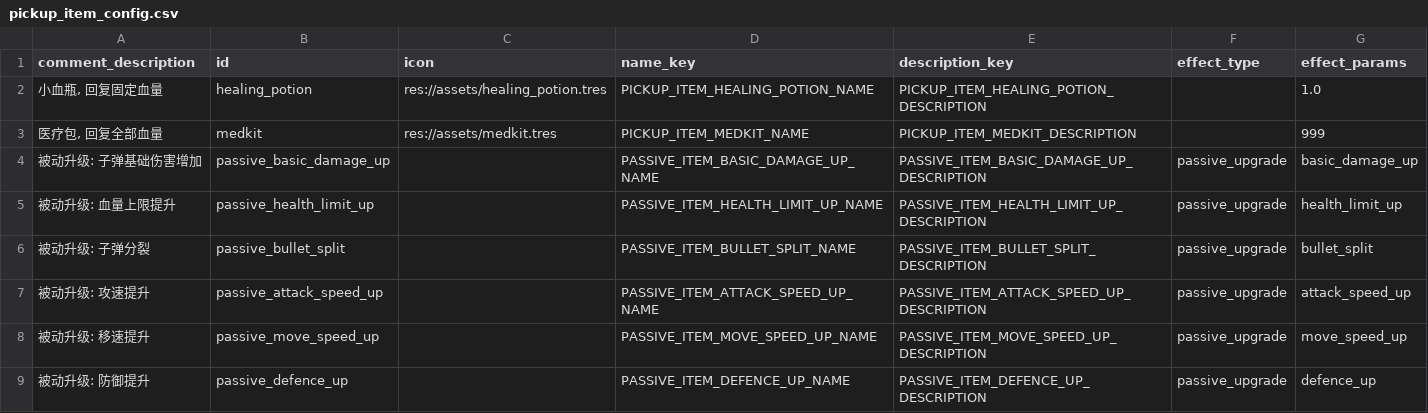
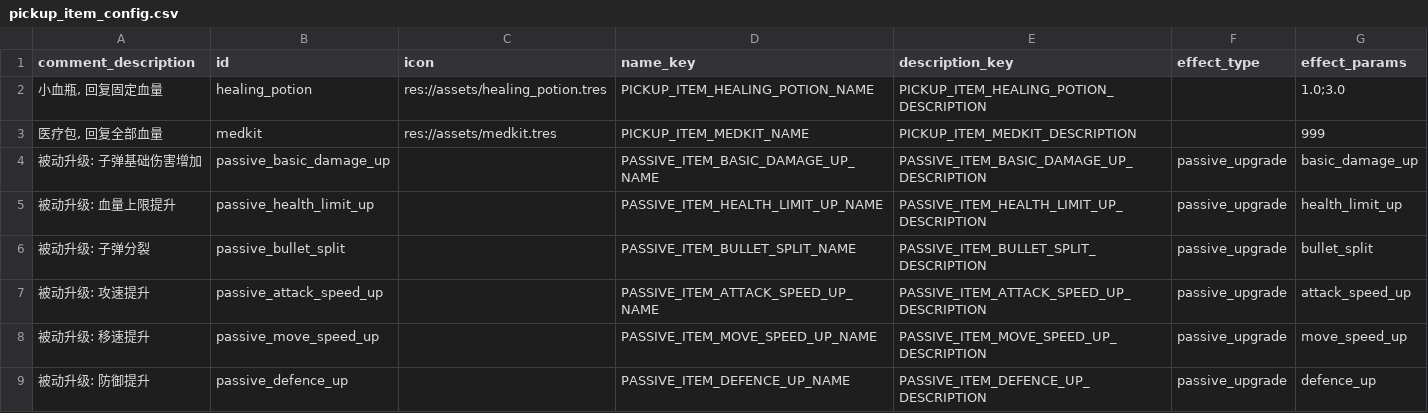
Before and after one commit to Mu-L/godot-multiplayer-shooter, a CSV file: config/pickup_item_config.csv, drawn as a sheet.

```diff
--- a/config/pickup_item_config.csv
+++ b/config/pickup_item_config.csv
@@ -1,3 +1,3 @@
 comment_description,id,icon,name_key,description_key,effect_type,effect_params
-"小血瓶, 回复固定血量",healing_potion,res://assets/healing_potion.tres,PICKUP_ITEM_HEALING_POTION_NAME,PICKUP_ITEM_HEALING_POTION_DESCRIPTION,,1.0
+"小血瓶, 回复固定血量",healing_potion,res://assets/healing_potion.tres,PICKUP_ITEM_HEALING_POTION_NAME,PICKUP_ITEM_HEALING_POTION_DESCRIPTION,,1.0;3.0
 "医疗包, 回复全部血量",medkit,res://assets/medkit.tres,PICKUP_ITEM_MEDKIT_NAME,PICKUP_ITEM_MEDKIT_DESCRIPTION,,999
```
Also changed, not shown: config/passive_item_config.csv, 14 other files.
